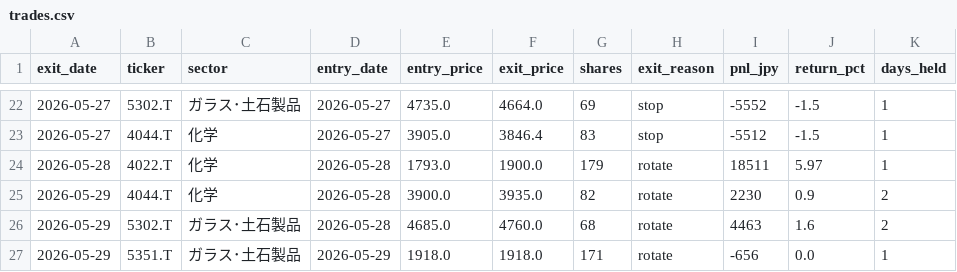
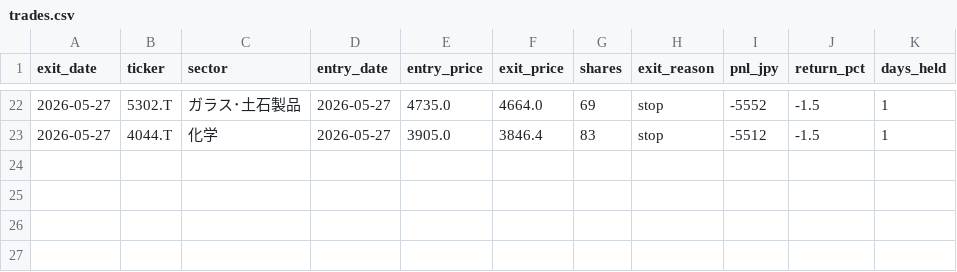
Before and after one commit to nemomasa13222-alt/FxCompany, a CSV file: japan_stocks/results/demo/trades.csv, drawn as a sheet; only a part is shown, gaps mark what is left out; the diff names each change by its address in the sheet, - before the commit and + after, or states it on an @@ line.

Commit message:
demo: 2026-05-27 日次自動更新 [skip ci]

```diff
--- a/japan_stocks/results/demo/trades.csv
+++ b/japan_stocks/results/demo/trades.csv
-row 24: 2026-05-28 | 4022.T | 化学 | 2026-05-28 | 1793.0 | 1900.0 | 179 | rotate | 18511 | 5.97 | 1
-row 25: 2026-05-29 | 4044.T | 化学 | 2026-05-28 | 3900.0 | 3935.0 | 82 | rotate | 2230 | 0.9 | 2
-row 26: 2026-05-29 | 5302.T | ガラス･土石製品 | 2026-05-28 | 4685.0 | 4760.0 | 68 | rotate | 4463 | 1.6 | 2
-row 27: 2026-05-29 | 5351.T | ガラス･土石製品 | 2026-05-29 | 1918.0 | 1918.0 | 171 | rotate | -656 | 0.0 | 1
```
Also changed, not shown: japan_stocks/results/demo/pnl_history.csv, 3 other files.
